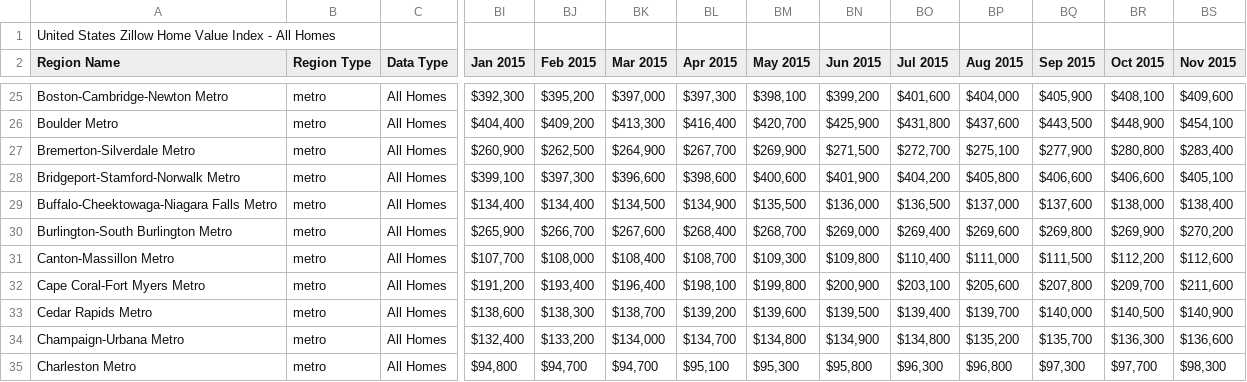
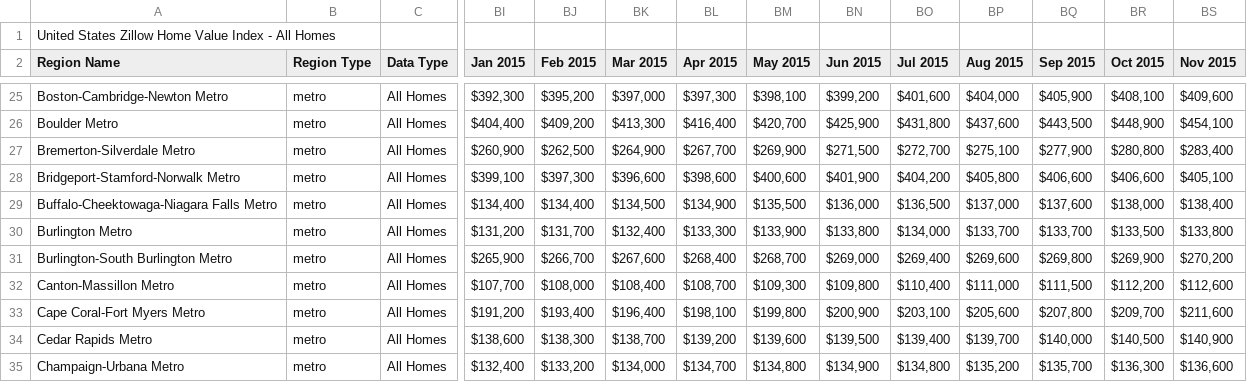
Before and after one commit to papertran/HousingMarketAnalyzer, a CSV file: HousingData/DataAll Homes.csv (was HousingData.csv), drawn as a sheet; only a part is shown, gaps mark what is left out; the shorter side is filled out with more unchanged rows; rows hold the shown columns only; the diff names each change by its address in the sheet, - before the commit and + after, or states it on an @@ line.

```diff
--- a/HousingData.csv
+++ b/HousingData/DataAll Homes.csv
+row 30: Burlington Metro | metro | All Homes | $131,200 | $131,700 | $132,400 | $133,300 | $133,900 | $133,800 | $134,000 | $133,700 | $133,700 | $133,500 | $133,800
```
Also changed, not shown: 16 other files.
